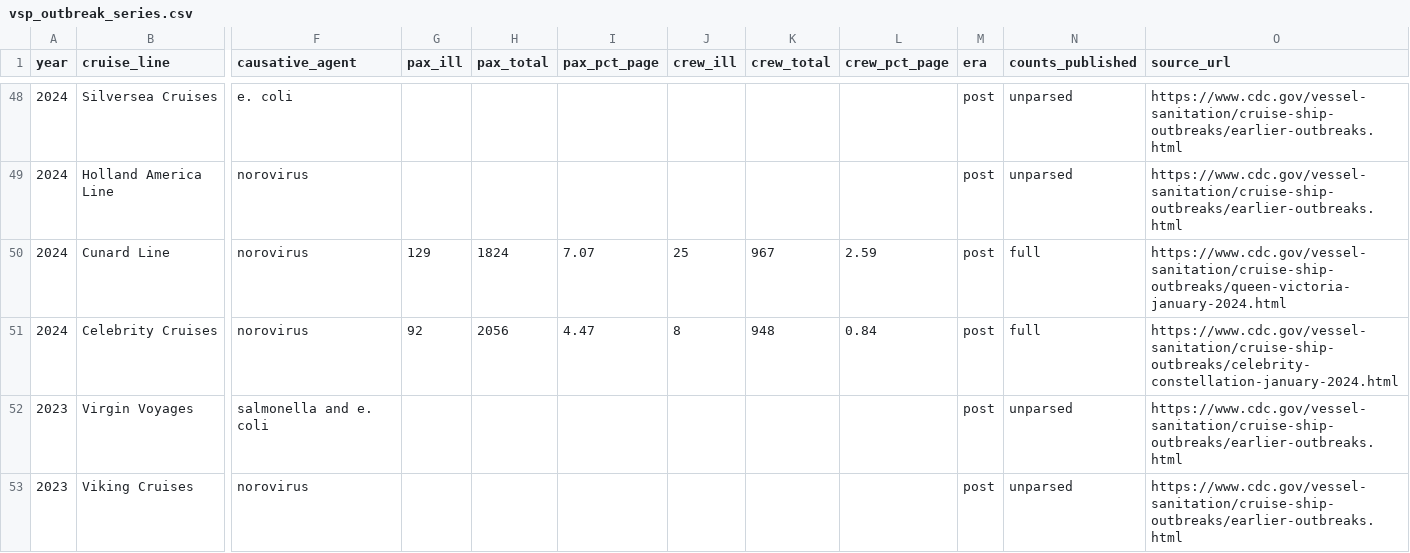
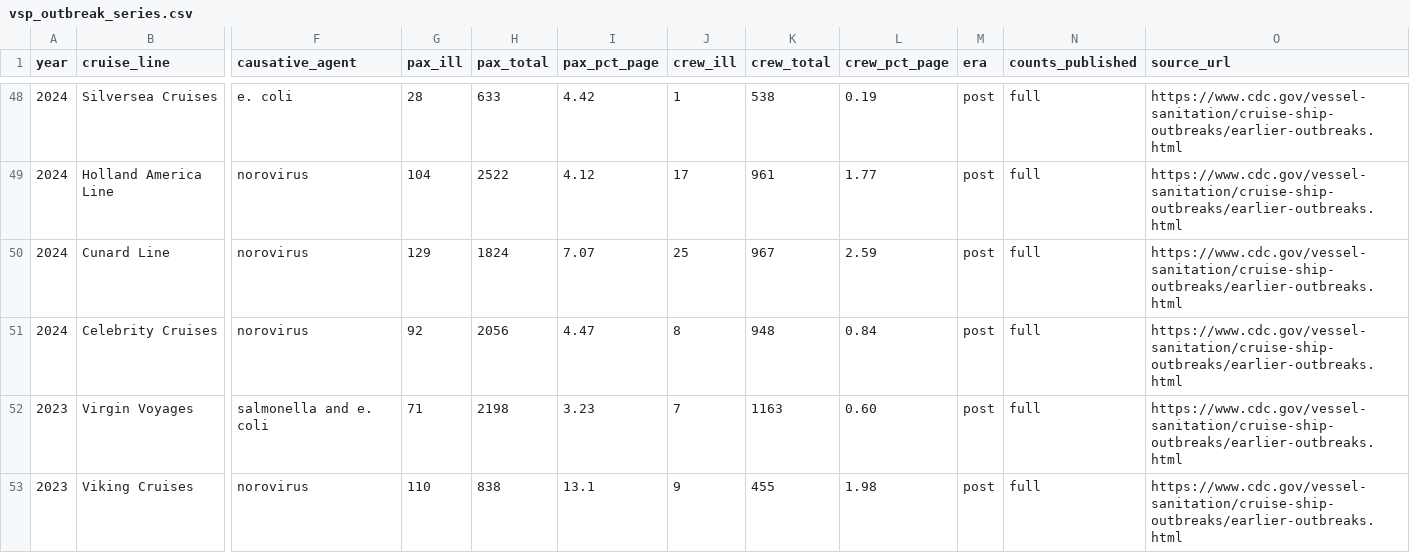
Before and after one commit to bckirkup/Crusher_to_the_Bridge, a CSV file: telemetry_buffer/observation_model/vsp_outbreak_series.csv, drawn as a sheet; only a part is shown, gaps mark what is left out; the diff covers the shown part only; the diff names each change by its address in the sheet, - before the commit and + after, or states it on an @@ line.

```diff
--- a/telemetry_buffer/observation_model/vsp_outbreak_series.csv
+++ b/telemetry_buffer/observation_model/vsp_outbreak_series.csv
-G48 (pax_ill): (empty)
+G48 (pax_ill): 28
-H48 (pax_total): (empty)
+H48 (pax_total): 633
-I48 (pax_pct_page): (empty)
+I48 (pax_pct_page): 4.42
-J48 (crew_ill): (empty)
+J48 (crew_ill): 1
-K48 (crew_total): (empty)
+K48 (crew_total): 538
-L48 (crew_pct_page): (empty)
+L48 (crew_pct_page): 0.19
-N48:N49 (counts_published): unparsed
+N48:N49 (counts_published): full
-G49 (pax_ill): (empty)
+G49 (pax_ill): 104
-H49 (pax_total): (empty)
+H49 (pax_total): 2522
-I49 (pax_pct_page): (empty)
+I49 (pax_pct_page): 4.12
-J49 (crew_ill): (empty)
+J49 (crew_ill): 17
-K49 (crew_total): (empty)
+K49 (crew_total): 961
-L49 (crew_pct_page): (empty)
+L49 (crew_pct_page): 1.77
-O50 (source_url): https://www.cdc.gov/vessel-sanitation/cruise-ship-outbreaks/queen-victoria-january-2024.html
+O50 (source_url): https://www.cdc.gov/vessel-sanitation/cruise-ship-outbreaks/earlier-outbreaks.html
-O51 (source_url): https://www.cdc.gov/vessel-sanitation/cruise-ship-outbreaks/celebrity-constellation-january-2024.html
+O51 (source_url): https://www.cdc.gov/vessel-sanitation/cruise-ship-outbreaks/earlier-outbreaks.html
-G52 (pax_ill): (empty)
+G52 (pax_ill): 71
-H52 (pax_total): (empty)
+H52 (pax_total): 2198
-I52 (pax_pct_page): (empty)
+I52 (pax_pct_page): 3.23
-J52 (crew_ill): (empty)
+J52 (crew_ill): 7
-K52 (crew_total): (empty)
+K52 (crew_total): 1163
-L52 (crew_pct_page): (empty)
+L52 (crew_pct_page): 0.60
-N52:N53 (counts_published): unparsed
+N52:N53 (counts_published): full
-G53 (pax_ill): (empty)
+G53 (pax_ill): 110
-H53 (pax_total): (empty)
+H53 (pax_total): 838
-I53 (pax_pct_page): (empty)
+I53 (pax_pct_page): 13.1
-J53 (crew_ill): (empty)
+J53 (crew_ill): 9
-K53 (crew_total): (empty)
+K53 (crew_total): 455
-L53 (crew_pct_page): (empty)
+L53 (crew_pct_page): 1.98
```
Also changed, not shown: 116 edited cells elsewhere in this file, 2 other files.
